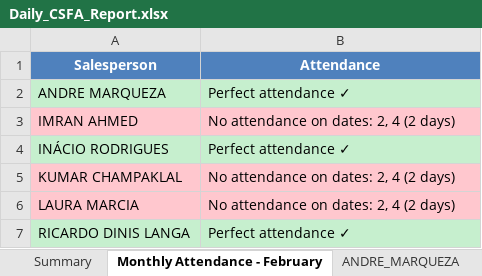
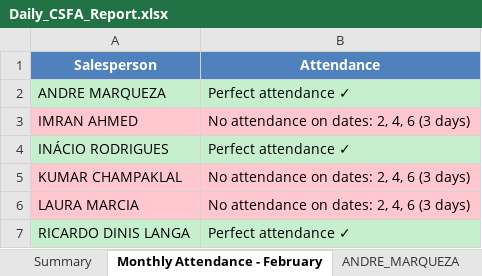
Before and after one commit to guruwalker/csfa-daily-report, an Excel workbook: Daily_CSFA_Report.xlsx, sheet Monthly Attendance - February, drawn as a sheet; values as stored, in another font and other column widths than the file's, no borders; the diff names each change by its address in the sheet, - before the commit and + after, or states it on an @@ line.

```diff
--- a/Daily_CSFA_Report.xlsx (sheet Monthly Attendance - February)
+++ b/Daily_CSFA_Report.xlsx (sheet Monthly Attendance - February)
-B3 (Attendance): No attendance on dates: 2, 4 (2 days)
+B3 (Attendance): No attendance on dates: 2, 4, 6 (3 days)
-B5:B6 (Attendance): No attendance on dates: 2, 4 (2 days)
+B5:B6 (Attendance): No attendance on dates: 2, 4, 6 (3 days)
```
Also changed, not shown: sheet INÁCIO_RODRIGUES, sheet ANDRE_MARQUEZA, sheet RICARDO_DINIS_LANGA, sheet Summary, 5 other files.
